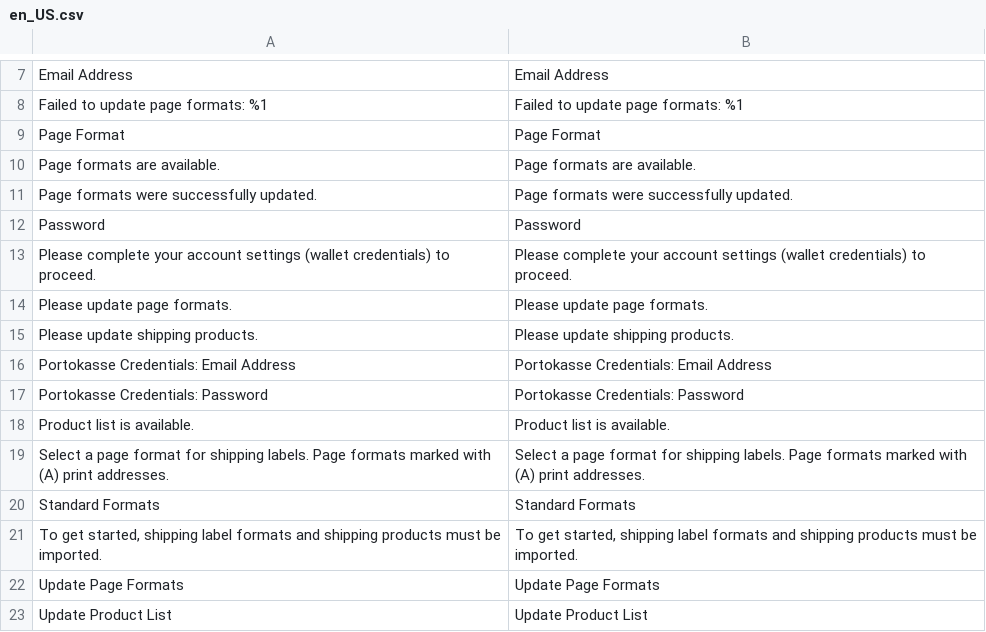
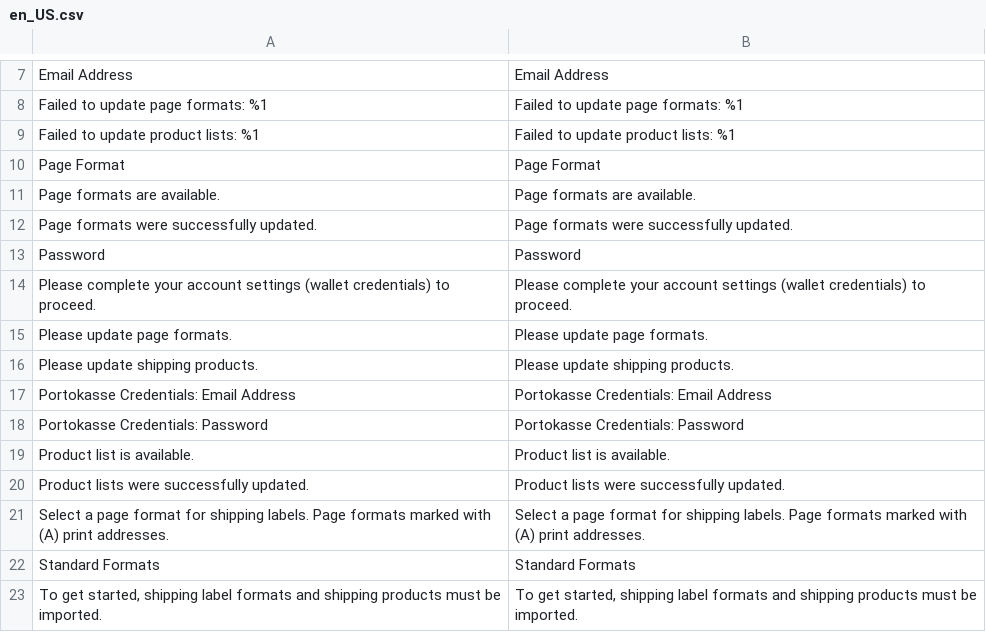
Before and after one commit to netresearch/deutschepost-module-internetmarke, a CSV file: i18n/en_US.csv, drawn as a sheet; only a part is shown, gaps mark what is left out; the shorter side is filled out with more unchanged rows; the diff names each change by its address in the sheet, - before the commit and + after, or states it on an @@ line.

```diff
--- a/i18n/en_US.csv
+++ b/i18n/en_US.csv
+row 9: Failed to update product lists: %1 | Failed to update product lists: %1
+row 20: Product lists were successfully updated. | Product lists were successfully updated.
```
Also changed, not shown: i18n/de_DE.csv, 17 other files.
